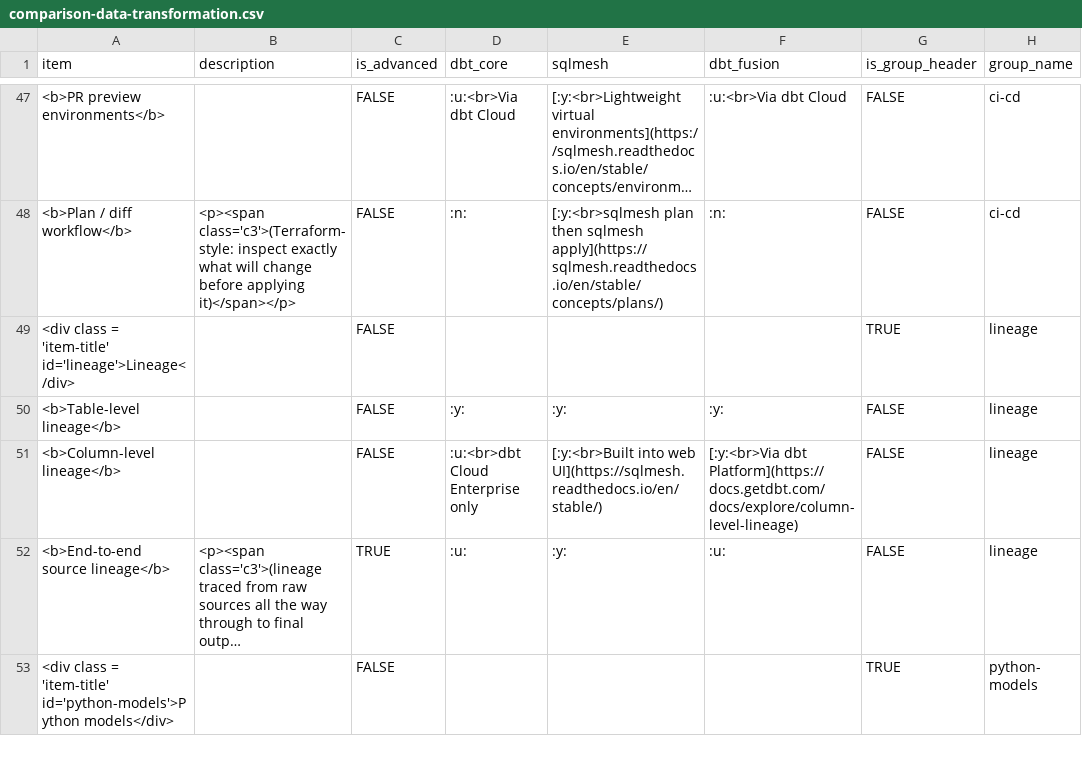
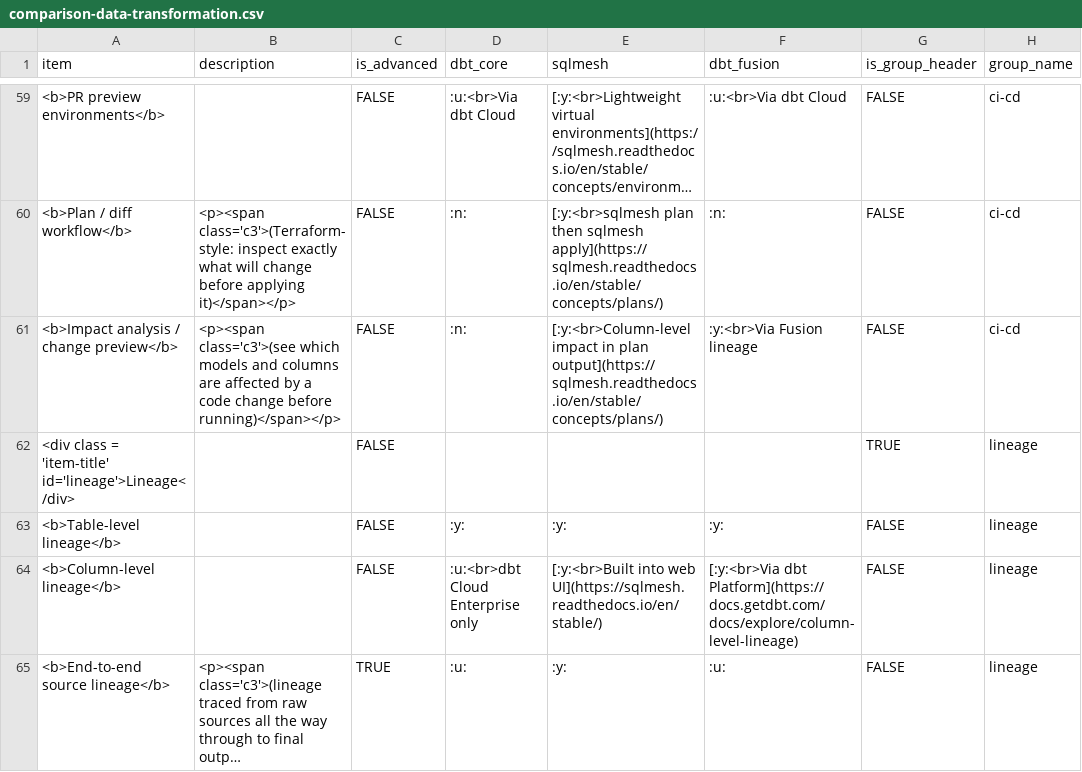
Before and after one commit to rbreejen/comparison-data-transformation, a CSV file: comparison-data-transformation.csv, drawn as a sheet; only a part is shown, gaps mark what is left out; the shorter side is filled out with more unchanged rows; long unchanged cells end in …; the diff covers the shown part only; the diff names each change by its address in the sheet, - before the commit and + after, or states it on an @@ line.

```diff
--- a/comparison-data-transformation.csv
+++ b/comparison-data-transformation.csv
+row 61: <b>Impact analysis / change preview</b> | <p><span class='c3'>(see which models and columns are affected by a code change before running)</span></p> | FALSE | :n: | [:y:<br>Column-level impact in plan output](https://sqlmesh.readthedocs.io/en/stable/concepts/plans/) | :y:<br>Via Fusion lineage | FALSE | ci-cd
```
Also changed, not shown: 23 added rows elsewhere in this file, 2 other files.
